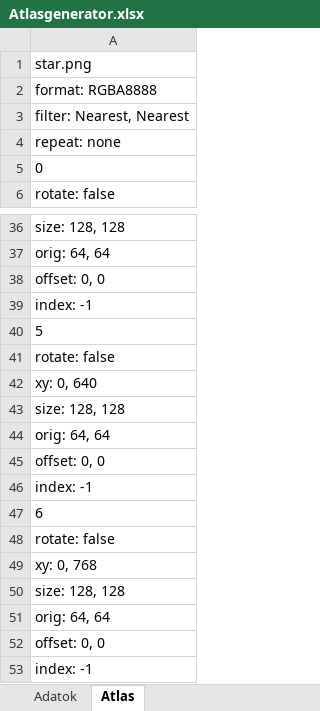
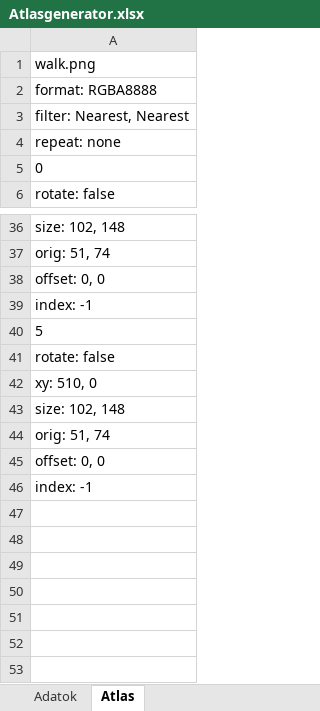
Before and after one commit to tuskeb/mester, an Excel workbook: android/assets/Atlasgenerator.xlsx, sheet Atlas, drawn as a sheet; only a part is shown, gaps mark what is left out; values as stored, in another font and other column widths than the file's, no borders; the diff covers the shown part only; the diff names each change by its address in the sheet, - before the commit and + after, or states it on an @@ line.

```diff
--- a/android/assets/Atlasgenerator.xlsx (sheet Atlas)
+++ b/android/assets/Atlasgenerator.xlsx (sheet Atlas)
-A1: star.png
+A1: walk.png
-A36: size: 128, 128
+A36: size: 102, 148
-A37: orig: 64, 64
+A37: orig: 51, 74
-A42: xy: 0, 640
+A42: xy: 510, 0
-A43: size: 128, 128
+A43: size: 102, 148
-A44: orig: 64, 64
+A44: orig: 51, 74
-row 45: offset: 0, 0
-row 46: index: -1
-row 47: 6
-row 48: rotate: false
-row 49: xy: 0, 768
-row 50: size: 128, 128
-row 51: orig: 64, 64
```
Also changed, not shown: 12 edited cells elsewhere in this sheet, sheet Adatok, 8 other files.
